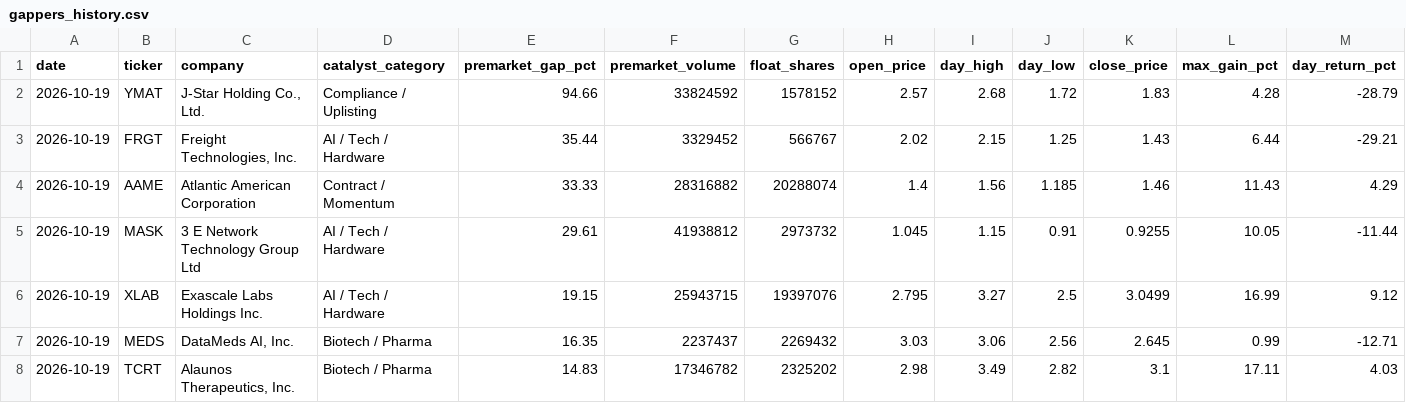
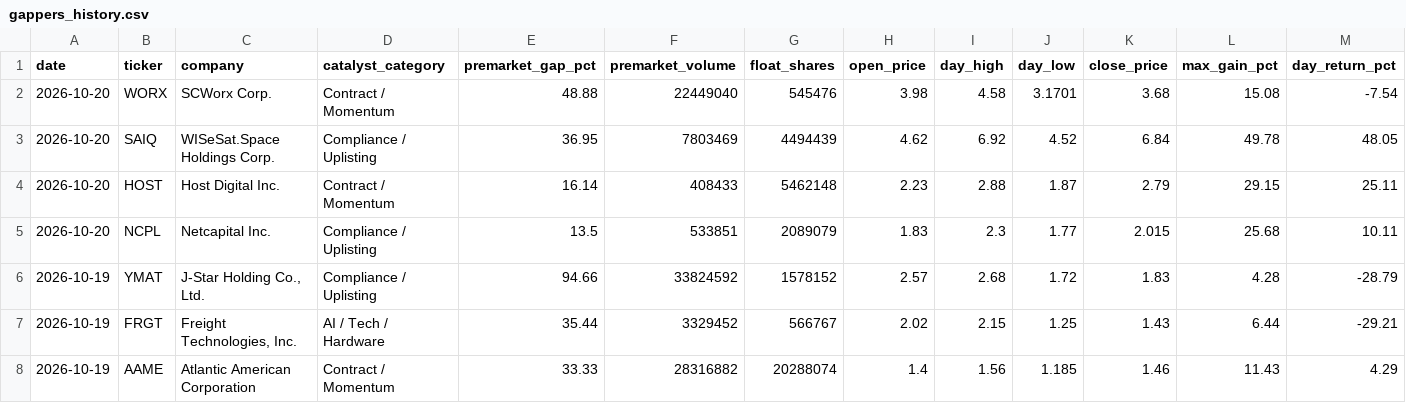
Before and after one commit to crazynutp/Trial1, a CSV file: data/gappers_history.csv, drawn as a sheet; only a part is shown; the shorter side is filled out with more unchanged rows; rows hold the shown columns only; the diff names each change by its address in the sheet, - before the commit and + after, or states it on an @@ line.

```diff
--- a/data/gappers_history.csv
+++ b/data/gappers_history.csv
+row 2: 2026-10-20 | WORX | SCWorx Corp. | Contract / Momentum | 48.88 | 22449040 | 545476 | 3.98 | 4.58 | 3.1701 | 3.68 | 15.08 | -7.54
+row 3: 2026-10-20 | SAIQ | WISeSat.Space Holdings Corp. | Compliance / Uplisting | 36.95 | 7803469 | 4494439 | 4.62 | 6.92 | 4.52 | 6.84 | 49.78 | 48.05
+row 4: 2026-10-20 | HOST | Host Digital Inc. | Contract / Momentum | 16.14 | 408433 | 5462148 | 2.23 | 2.88 | 1.87 | 2.79 | 29.15 | 25.11
+row 5: 2026-10-20 | NCPL | Netcapital Inc. | Compliance / Uplisting | 13.5 | 533851 | 2089079 | 1.83 | 2.3 | 1.77 | 2.015 | 25.68 | 10.11
```
Also changed, not shown: 2 other files.
